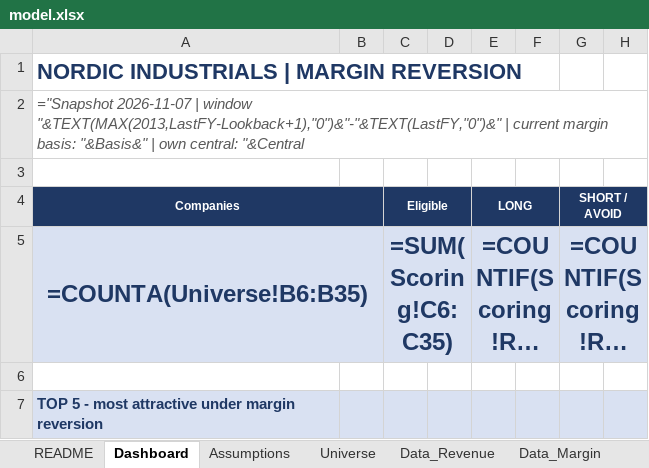
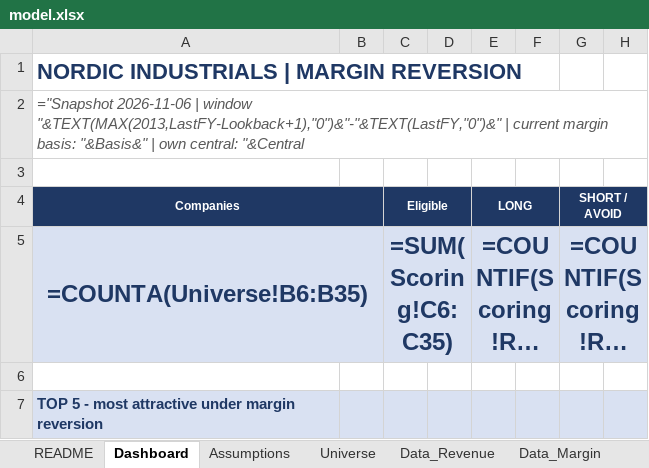
Before and after one commit to rkant6/kaatopaikka-capital, an Excel workbook: model.xlsx, sheet Dashboard, drawn as a sheet; only a part is shown; long unchanged cells end in …; values as stored, in another font and other column widths than the file's, no borders; formulas without a stored value are shown as written; charts and pictures and conditional formats not drawn; the diff names each change by its address in the sheet, - before the commit and + after, or states it on an @@ line.

```diff
--- a/model.xlsx (sheet Dashboard)
+++ b/model.xlsx (sheet Dashboard)
-A2: ="Snapshot 2026-11-07 | window…
+A2: ="Snapshot 2026-11-06 | window…
```
Also changed, not shown: sheet Data_Market, sheet Sources, sheet README, 3 other files.
